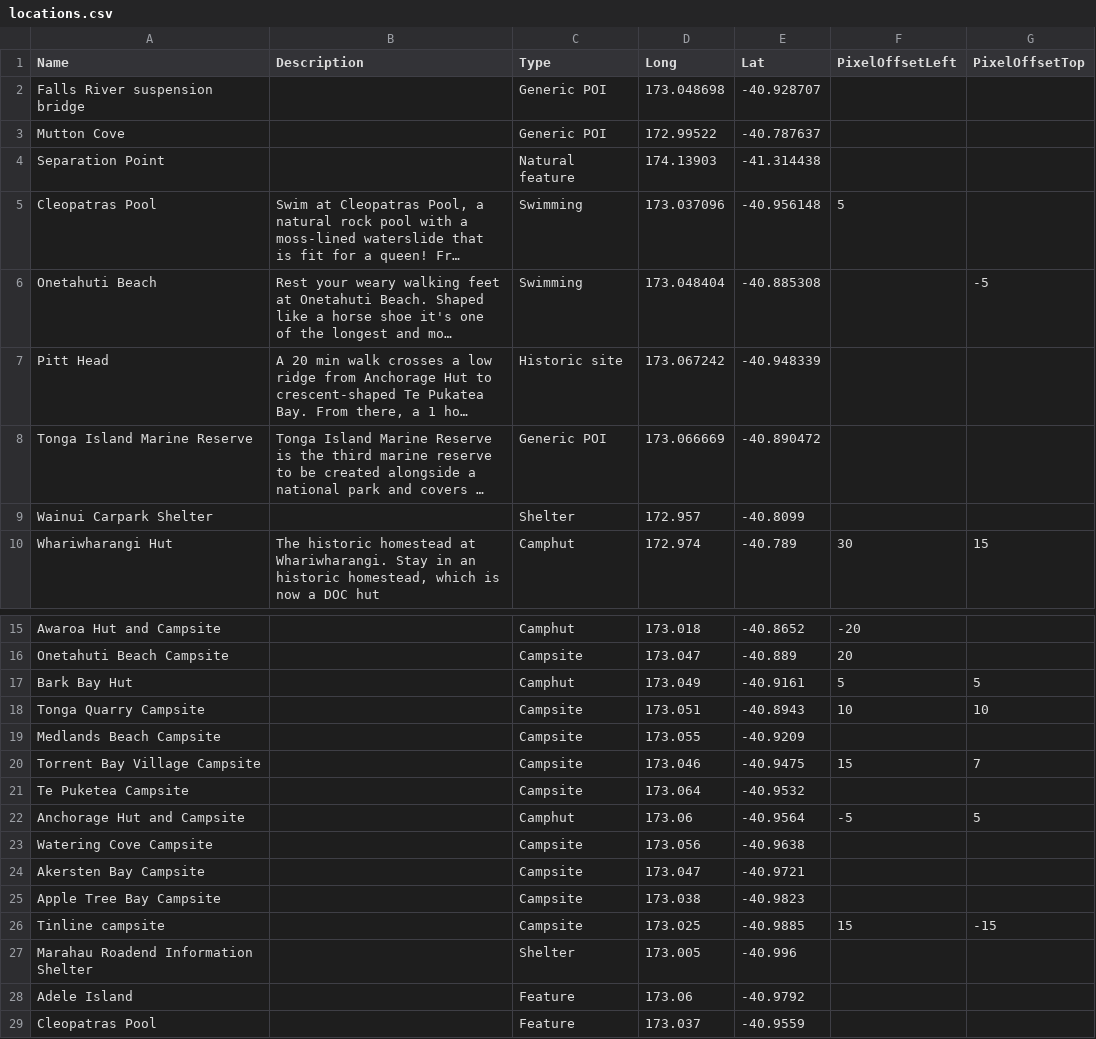
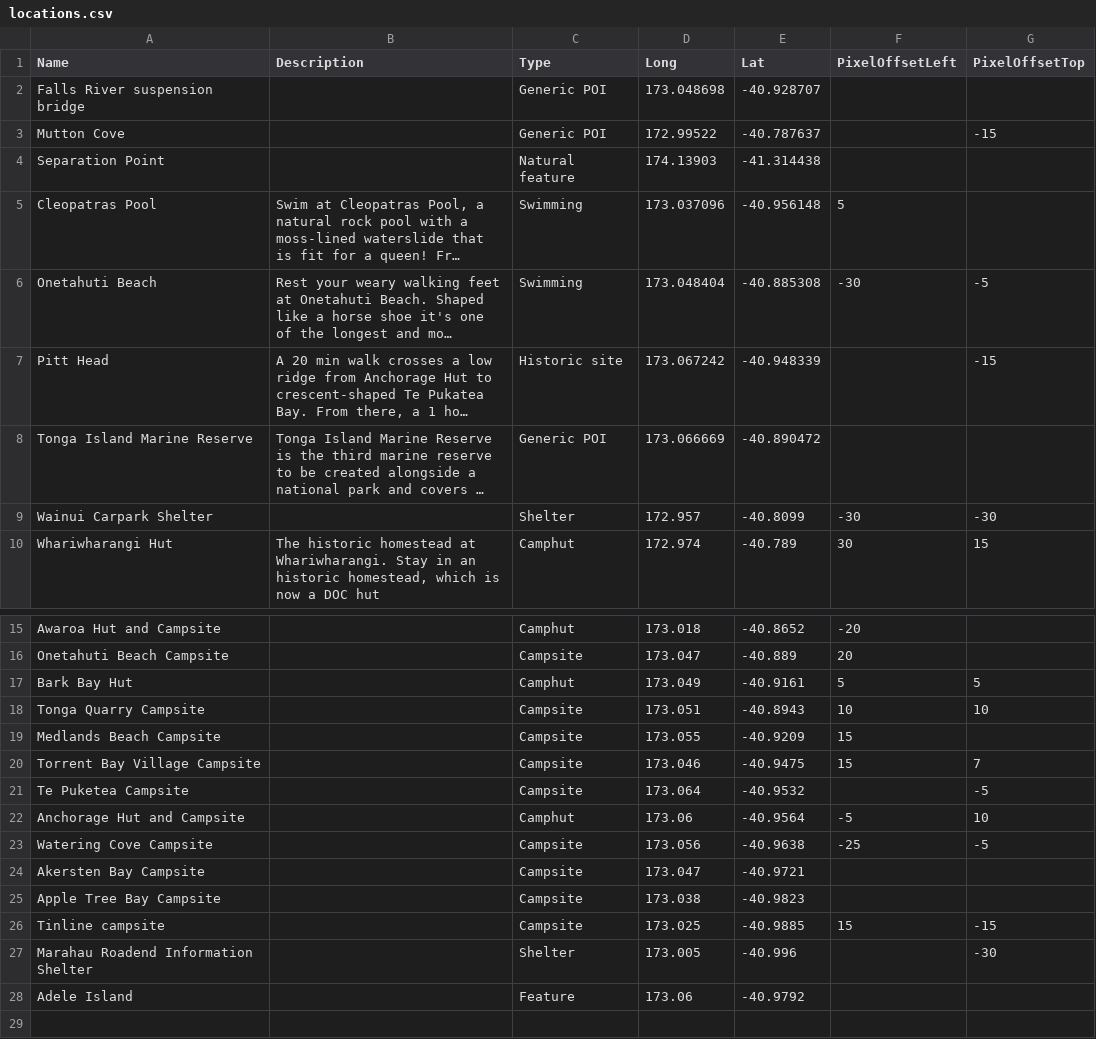
Before and after one commit to greatwalks/greatwalks-builder, a CSV file: walks/Abel Tasman Coast Track/locations.csv, drawn as a sheet; only a part is shown, gaps mark what is left out; long unchanged cells end in …; the diff names each change by its address in the sheet, - before the commit and + after, or states it on an @@ line.

```diff
--- a/walks/Abel Tasman Coast Track/locations.csv
+++ b/walks/Abel Tasman Coast Track/locations.csv
-G3 (PixelOffsetTop): (empty)
+G3 (PixelOffsetTop): -15
-F6 (PixelOffsetLeft): (empty)
+F6 (PixelOffsetLeft): -30
-G7 (PixelOffsetTop): (empty)
+G7 (PixelOffsetTop): -15
-F9 (PixelOffsetLeft): (empty)
+F9 (PixelOffsetLeft): -30
-G9 (PixelOffsetTop): (empty)
+G9 (PixelOffsetTop): -30
-F19 (PixelOffsetLeft): (empty)
+F19 (PixelOffsetLeft): 15
-G21 (PixelOffsetTop): (empty)
+G21 (PixelOffsetTop): -5
-G22 (PixelOffsetTop): 5
+G22 (PixelOffsetTop): 10
-F23 (PixelOffsetLeft): (empty)
+F23 (PixelOffsetLeft): -25
-G23 (PixelOffsetTop): (empty)
+G23 (PixelOffsetTop): -5
-G27 (PixelOffsetTop): (empty)
+G27 (PixelOffsetTop): -30
-row 29: Cleopatras Pool |  | Feature | 173.037 | -40.9559
```
Also changed, not shown: walks/Heaphy Track/locations.csv, walks/Lake Waikaremoana/locations.csv, 3 other files.
